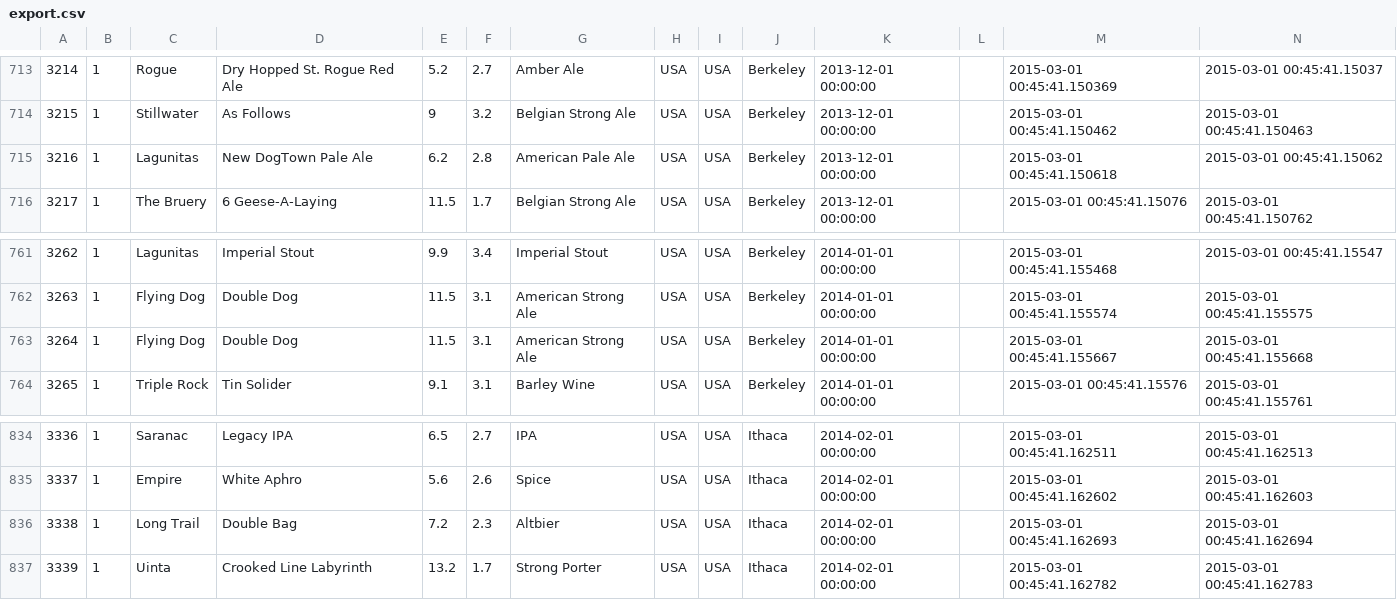
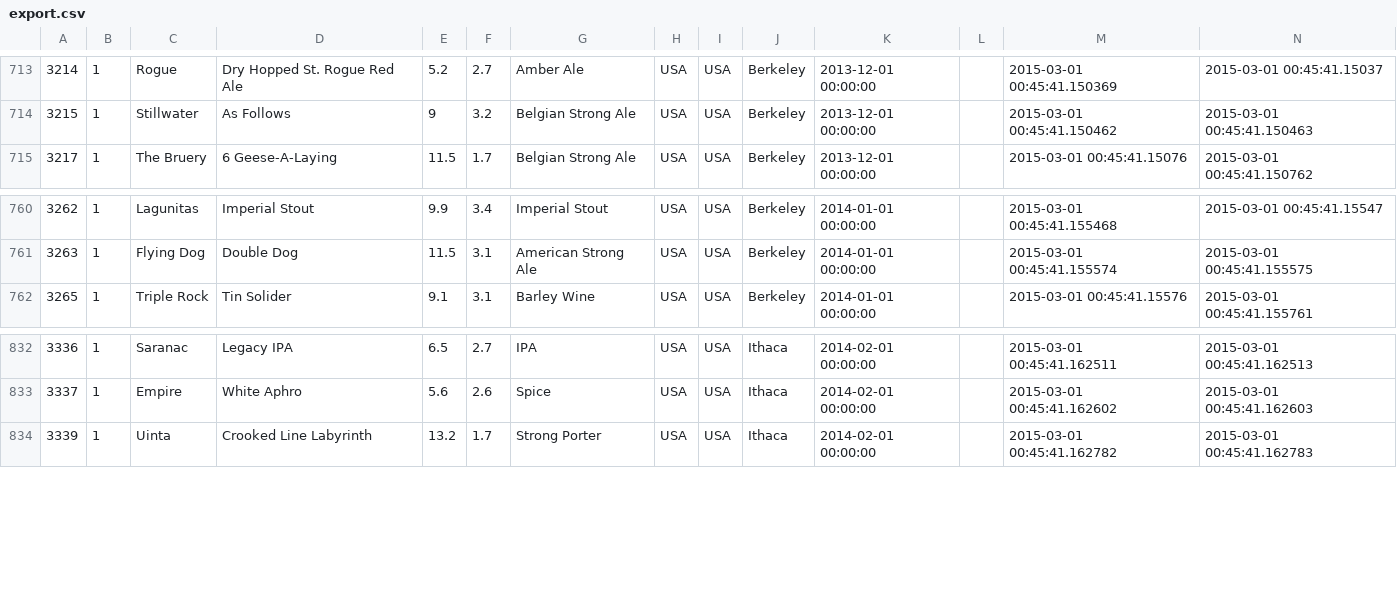
Before and after one commit to parryc/record_beer, a CSV file: export.csv, drawn as a sheet; only a part is shown, gaps mark what is left out.

```diff
--- a/export.csv
+++ b/export.csv
@@ -714,3 +714,2 @@
 3215,1,Stillwater,As Follows,9,3.2,Belgian Strong Ale,USA,USA,Berkeley,2013-12-01 00:00:00,"",2015-03-01 00:45:41.150462,2015-03-01 00:45:41.150463
-3216,1,Lagunitas,New DogTown Pale Ale,6.2,2.8,American Pale Ale,USA,USA,Berkeley,2013-12-01 00:00:00,"",2015-03-01 00:45:41.150618,2015-03-01 00:45:41.15062
 3217,1,The Bruery,6 Geese-A-Laying,11.5,1.7,Belgian Strong Ale,USA,USA,Berkeley,2013-12-01 00:00:00,"",2015-03-01 00:45:41.15076,2015-03-01 00:45:41.150762
@@ -762,3 +761,2 @@
 3263,1,Flying Dog,Double Dog,11.5,3.1,American Strong Ale,USA,USA,Berkeley,2014-01-01 00:00:00,"",2015-03-01 00:45:41.155574,2015-03-01 00:45:41.155575
-3264,1,Flying Dog,Double Dog,11.5,3.1,American Strong Ale,USA,USA,Berkeley,2014-01-01 00:00:00,"",2015-03-01 00:45:41.155667,2015-03-01 00:45:41.155668
 3265,1,Triple Rock,Tin Solider,9.1,3.1,Barley Wine,USA,USA,Berkeley,2014-01-01 00:00:00,"",2015-03-01 00:45:41.15576,2015-03-01 00:45:41.155761
@@ -835,3 +833,2 @@
 3337,1,Empire,White Aphro,5.6,2.6,Spice,USA,USA,Ithaca,2014-02-01 00:00:00,"",2015-03-01 00:45:41.162602,2015-03-01 00:45:41.162603
-3338,1,Long Trail,Double Bag,7.2,2.3,Altbier,USA,USA,Ithaca,2014-02-01 00:00:00,"",2015-03-01 00:45:41.162693,2015-03-01 00:45:41.162694
 3339,1,Uinta,Crooked Line Labyrinth,13.2,1.7,Strong Porter,USA,USA,Ithaca,2014-02-01 00:00:00,"",2015-03-01 00:45:41.162782,2015-03-01 00:45:41.162783
```
Also changed, not shown: 2 other files.
